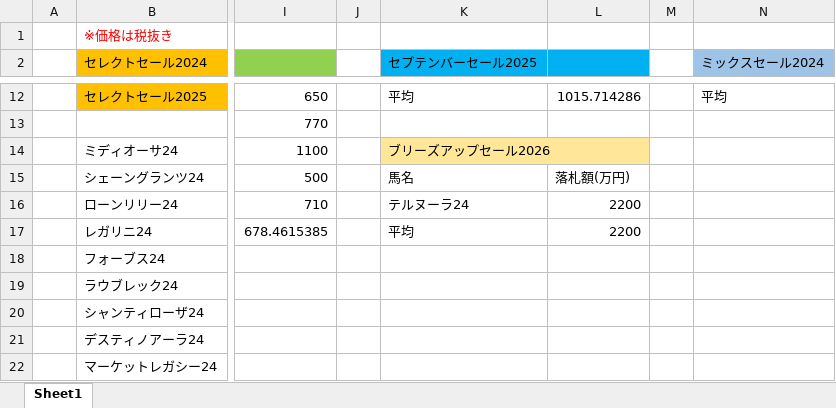
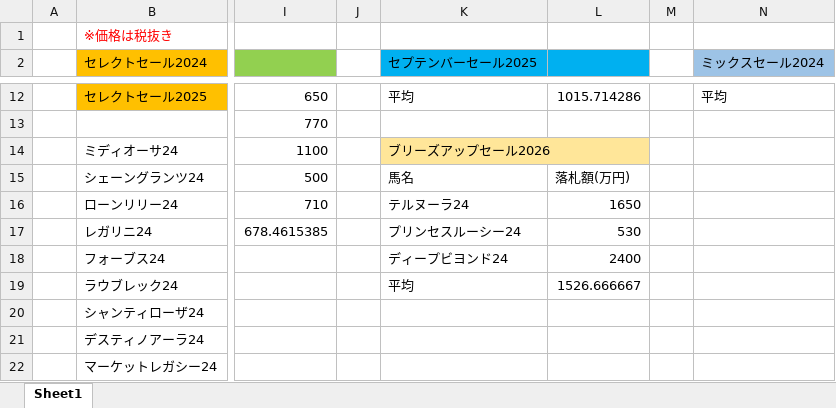
Before and after one commit to redshiso/Efforia_database, an Excel workbook: エフフォーリア産駒 セリ結果.xlsx, sheet Sheet1, drawn as a sheet; only a part is shown, gaps mark what is left out; values as stored, in another font and other column widths than the file's, no borders; the diff names each change by its address in the sheet, - before the commit and + after, or states it on an @@ line.

Commit message:
Add files via upload

```diff
--- a/エフフォーリア産駒 セリ結果.xlsx (sheet Sheet1)
+++ b/エフフォーリア産駒 セリ結果.xlsx (sheet Sheet1)
-L16: 2200
+L16: 1650
-K17 (セプテンバーセール2025): 平均
+K17 (セプテンバーセール2025): プリンセスルーシー24
-L17: 2200
+L17: 530
-K18 (セプテンバーセール2025): (empty)
+K18 (セプテンバーセール2025): ディープビヨンド24
-L18: (empty)
+L18: 2400
-K19 (セプテンバーセール2025): (empty)
+K19 (セプテンバーセール2025): 平均
-L19: (empty)
+L19: 1526.666667
```
